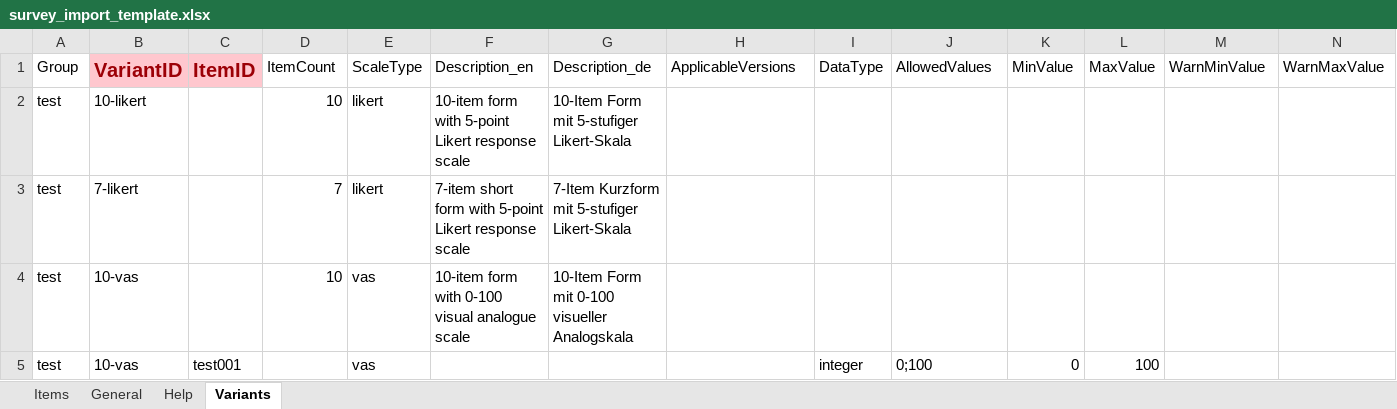
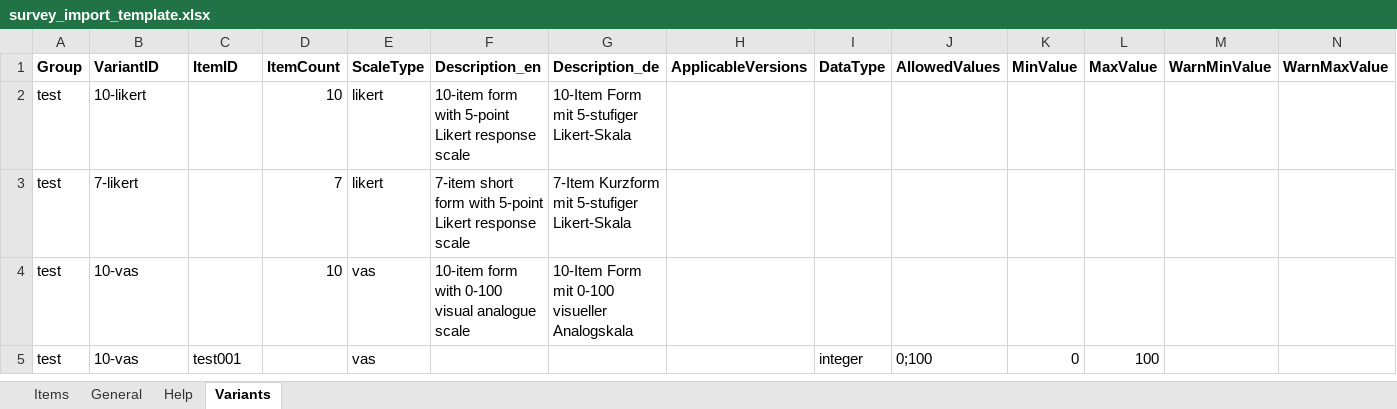
Before and after one commit to MRI-Lab-Graz/prism-studio, an Excel workbook: docs/examples/survey_import_template.xlsx, sheet Variants, drawn as a sheet; only a part is shown; values as stored, in another font and other column widths than the file's, no borders; the diff covers the shown part only; the diff names each change by its address in the sheet, - before the commit and + after, or states it on an @@ line.

```diff
--- a/docs/examples/survey_import_template.xlsx (sheet Variants)
+++ b/docs/examples/survey_import_template.xlsx (sheet Variants)
-A1 bold: off
+A1 bold: on
@@ B1:C1 fill: #FFC7CE → none, text colour: #9C0006 → black, text size: smaller @@
-D1:N1 bold: off
+D1:N1 bold: on
```
Also changed, not shown: cell formats elsewhere in this sheet, sheet Items, sheet General, sheet Help, examples/excel_template/advanced/survey_import_advanced_example.xlsx, examples/excel_template/basic/survey_import_basic_example.xlsx, 8 other files.
